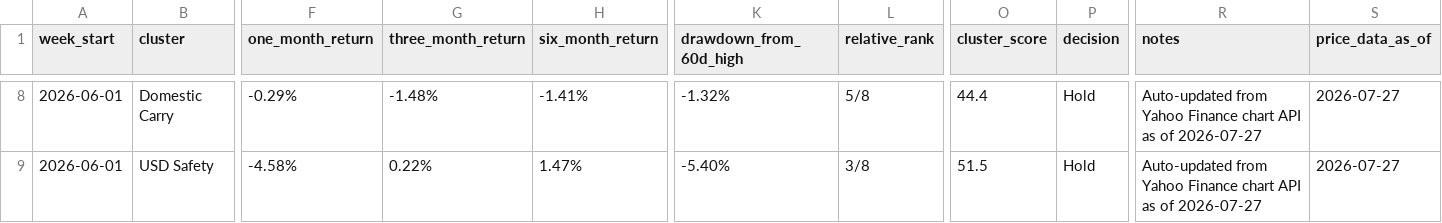
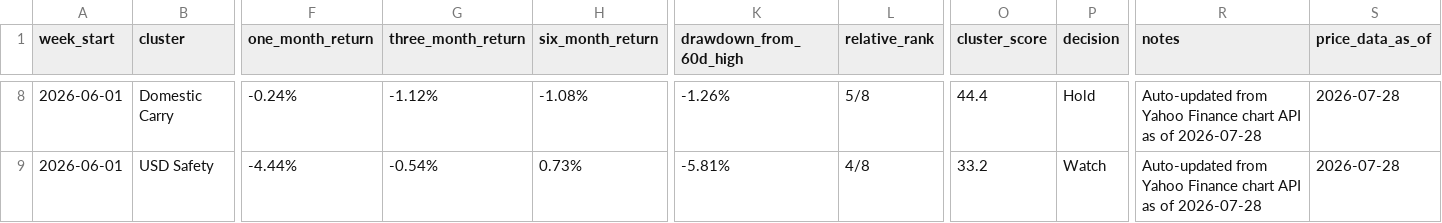
Before and after one commit to 2ynnso/DB-GAPs-EMP-strategy, a CSV file: framework/weekly-monitoring-dashboard.csv, drawn as a sheet; only a part is shown, gaps mark what is left out; the diff covers the shown part only; the diff names each change by its address in the sheet, - before the commit and + after, or states it on an @@ line.

```diff
--- a/framework/weekly-monitoring-dashboard.csv
+++ b/framework/weekly-monitoring-dashboard.csv
-F8 (one_month_return): -0.29%
+F8 (one_month_return): -0.24%
-G8 (three_month_return): -1.48%
+G8 (three_month_return): -1.12%
-H8 (six_month_return): -1.41%
+H8 (six_month_return): -1.08%
-K8 (drawdown_from_60d_high): -1.32%
+K8 (drawdown_from_60d_high): -1.26%
-R8:R9 (notes): …as of 2026-07-27
+R8:R9 (notes): …as of 2026-07-28
-S8:S9 (price_data_as_of): 2026-07-27
+S8:S9 (price_data_as_of): 2026-07-28
-F9 (one_month_return): -4.58%
+F9 (one_month_return): -4.44%
-G9 (three_month_return): 0.22%
+G9 (three_month_return): -0.54%
-H9 (six_month_return): 1.47%
+H9 (six_month_return): 0.73%
-K9 (drawdown_from_60d_high): -5.40%
+K9 (drawdown_from_60d_high): -5.81%
-L9 (relative_rank): 3/8
+L9 (relative_rank): 4/8
-O9 (cluster_score): 51.5
+O9 (cluster_score): 33.2
-P9 (decision): Hold
+P9 (decision): Watch
```
Also changed, not shown: 42 edited cells elsewhere in this file, framework/equity-momentum.csv.
